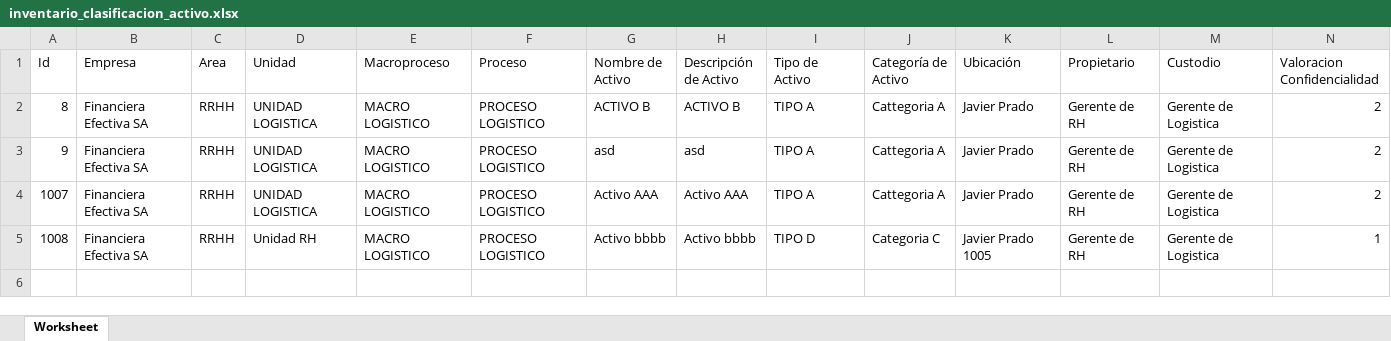
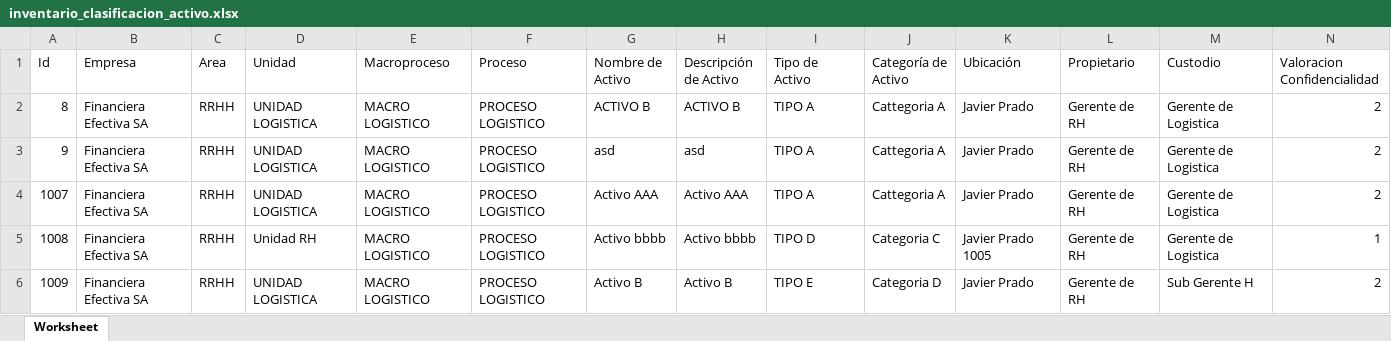
Before and after one commit to rakionfull/frontEfectivaV2, an Excel workbook: inventario_clasificacion_activo.xlsx, sheet Worksheet, drawn as a sheet; only a part is shown; values as stored, in another font and other column widths than the file's, no borders; rows hold the shown columns only; the diff names each change by its address in the sheet, - before the commit and + after, or states it on an @@ line.

```diff
--- a/inventario_clasificacion_activo.xlsx (sheet Worksheet)
+++ b/inventario_clasificacion_activo.xlsx (sheet Worksheet)
+row 6: 1009 | Financiera Efectiva SA | RRHH | UNIDAD LOGISTICA | MACRO LOGISTICO | PROCESO LOGISTICO | Activo B | Activo B | TIPO E | Categoria D | Javier Prado | Gerente de RH | Sub Gerente H | 2
```
Also changed, not shown: evaluacion_riesgo.xlsx, evaluacion_riesgo_historial.xlsx, 51 other files.
